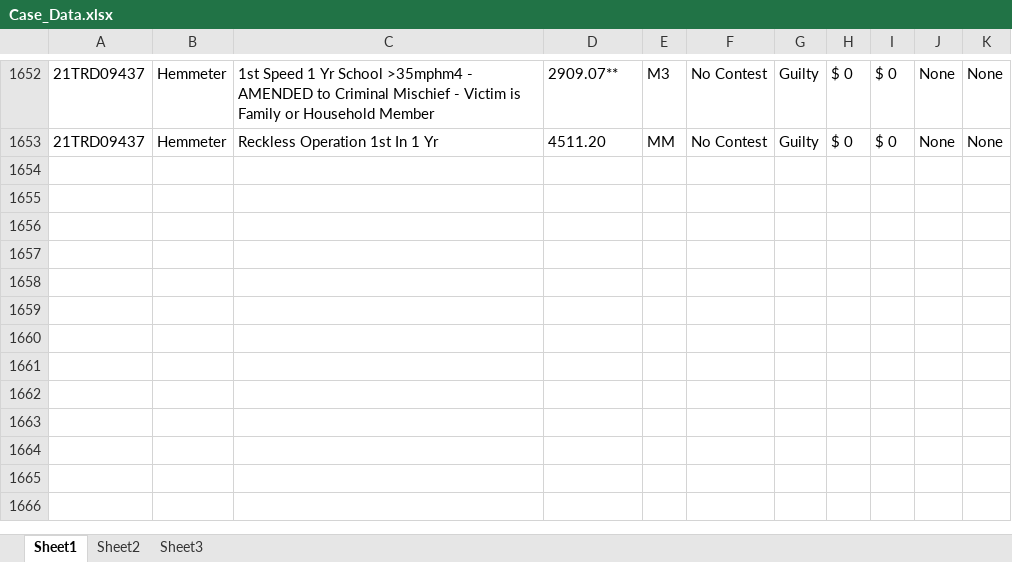
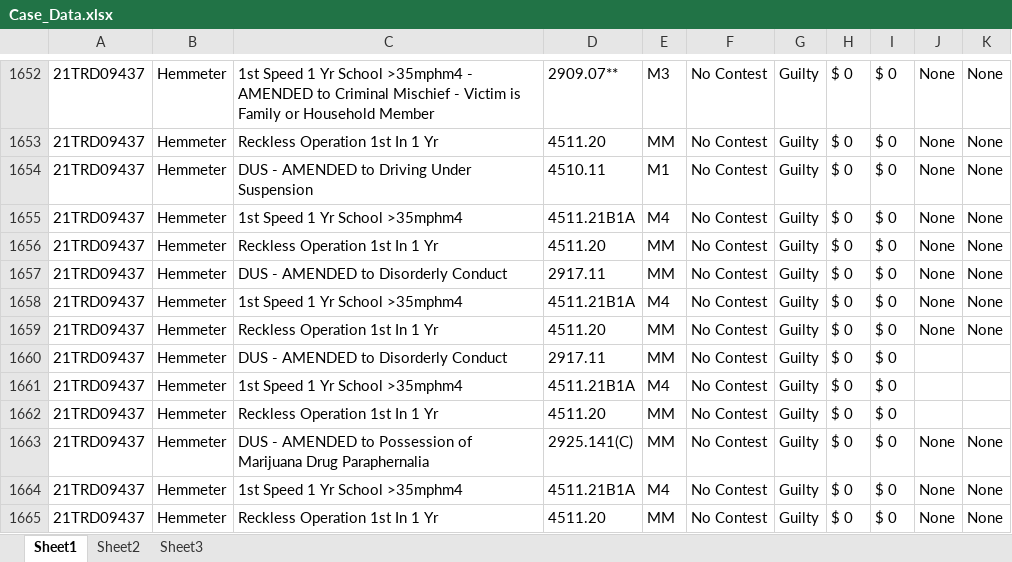
Before and after one commit to HunterProgram22/MuniEntry, an Excel workbook: db/Case_Data.xlsx, sheet Sheet1, drawn as a sheet; only a part is shown, gaps mark what is left out; values as stored, in another font and other column widths than the file's, no borders; the diff names each change by its address in the sheet, - before the commit and + after, or states it on an @@ line.

```diff
--- a/db/Case_Data.xlsx (sheet Sheet1)
+++ b/db/Case_Data.xlsx (sheet Sheet1)
+row 1654: 21TRD09437 | Hemmeter | DUS - AMENDED to Driving Under Suspension | 4510.11 | M1 | No Contest | Guilty | $ 0 | $ 0 | None | None
+row 1655: 21TRD09437 | Hemmeter | 1st Speed 1 Yr School >35mphm4 | 4511.21B1A | M4 | No Contest | Guilty | $ 0 | $ 0 | None | None
+row 1656: 21TRD09437 | Hemmeter | Reckless Operation 1st In 1 Yr | 4511.20 | MM | No Contest | Guilty | $ 0 | $ 0 | None | None
+row 1657: 21TRD09437 | Hemmeter | DUS - AMENDED to Disorderly Conduct | 2917.11 | MM | No Contest | Guilty | $ 0 | $ 0 | None | None
+row 1658: 21TRD09437 | Hemmeter | 1st Speed 1 Yr School >35mphm4 | 4511.21B1A | M4 | No Contest | Guilty | $ 0 | $ 0 | None | None
+row 1659: 21TRD09437 | Hemmeter | Reckless Operation 1st In 1 Yr | 4511.20 | MM | No Contest | Guilty | $ 0 | $ 0 | None | None
+row 1660: 21TRD09437 | Hemmeter | DUS - AMENDED to Disorderly Conduct | 2917.11 | MM | No Contest | Guilty | $ 0 | $ 0
+row 1661: 21TRD09437 | Hemmeter | 1st Speed 1 Yr School >35mphm4 | 4511.21B1A | M4 | No Contest | Guilty | $ 0 | $ 0
+row 1662: 21TRD09437 | Hemmeter | Reckless Operation 1st In 1 Yr | 4511.20 | MM | No Contest | Guilty | $ 0 | $ 0
+row 1663: 21TRD09437 | Hemmeter | DUS - AMENDED to Possession of Marijuana Drug Paraphernalia | 2925.141(C) | MM | No Contest | Guilty | $ 0 | $ 0 | None | None
+row 1664: 21TRD09437 | Hemmeter | 1st Speed 1 Yr School >35mphm4 | 4511.21B1A | M4 | No Contest | Guilty | $ 0 | $ 0 | None | None
+row 1665: 21TRD09437 | Hemmeter | Reckless Operation 1st In 1 Yr | 4511.20 | MM | No Contest | Guilty | $ 0 | $ 0 | None | None
```
Also changed, not shown: 4 other files.
